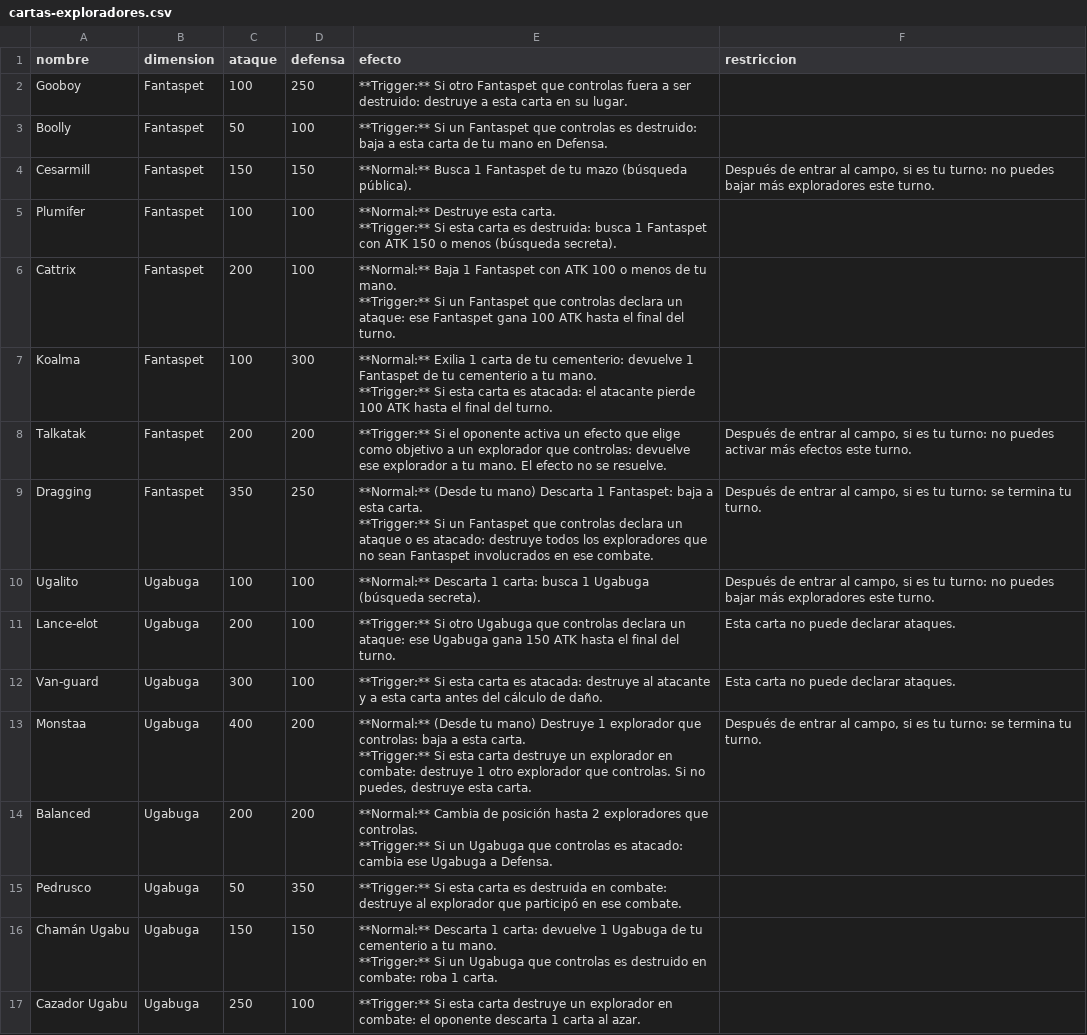
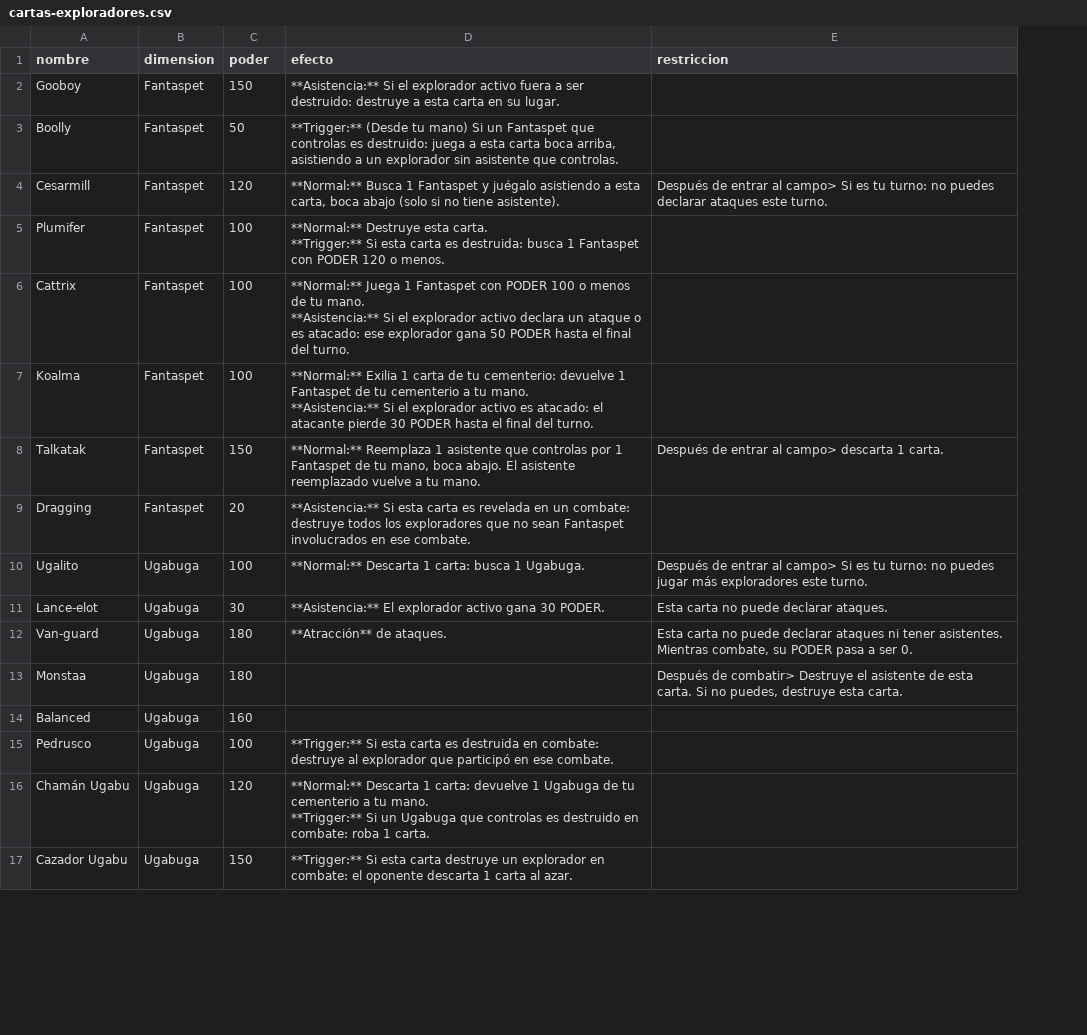
Before and after one commit to Nicoliis/TCG-Prototyper, a CSV file: demoTCG/cartas-exploradores.csv, drawn as a sheet; only a part is shown; removed rows and columns are numbered as before the commit, all else as after; ↵ is a line break in a cell; the diff covers the shown part only; the diff names each change by its address in the sheet, - before the commit and + after, or states it on an @@ line.

```diff
--- a/demoTCG/cartas-exploradores.csv
+++ b/demoTCG/cartas-exploradores.csv
-column D (defensa), rows 2-17: 250 | 100 | 150 | 100 | 100 | 300 | 200 | 250 | 100 | 100 | 100 | 200 | 200 | 350 | 150 | 100
-C1: ataque
+C1: poder
-C2 (poder): 100
+C2 (poder): 150
-D2 (efecto): **Trigger:** Si otro Fantaspet que controlas fuera a…
+D2 (efecto): **Asistencia:** Si el explorador activo fuera a…
-D3 (efecto): **Trigger:** Si un Fantaspet que controlas es destruido: baja a esta carta de tu mano en Defensa.
+D3 (efecto): **Trigger:** (Desde tu mano) Si un Fantaspet que controlas es destruido: juega a esta carta boca arriba, asistiendo a un explorador sin asistente que controlas.
-C4 (poder): 150
+C4 (poder): 120
-D4 (efecto): …1 Fantaspet de tu mazo (búsqueda pública).
+D4 (efecto): …1 Fantaspet y juégalo asistiendo a esta carta, boca abajo (solo si no tiene asistente).
-E4 (restriccion): …entrar al campo, si es tu turno: no puedes bajar más exploradores este turno.
+E4 (restriccion): …entrar al campo> Si es tu turno: no puedes declarar ataques este turno.
-D5 (efecto): …Fantaspet con ATK 150 o menos (búsqueda secreta).
+D5 (efecto): …Fantaspet con PODER 120 o menos.
-C6 (poder): 200
+C6 (poder): 100
-D6 (efecto): **Normal:** Baja 1 Fantaspet con ATK 100 o menos de tu mano. ↵ **Trigger:** Si un Fantaspet que controlas declara un ataque: ese Fantaspet gana 100 ATK hasta el…
+D6 (efecto): **Normal:** Juega 1 Fantaspet con PODER 100 o menos de tu mano. ↵ **Asistencia:** Si el explorador activo declara un ataque o es atacado: ese explorador gana 50 PODER hasta el…
-D7 (efecto): …tu mano. ↵ **Trigger:** Si esta carta es atacada: el atacante pierde 100 ATK hasta el…
+D7 (efecto): …tu mano. ↵ **Asistencia:** Si el explorador activo es atacado: el atacante pierde 30 PODER hasta el…
-C8 (poder): 200
+C8 (poder): 150
-D8 (efecto): **Trigger:** Si el oponente activa un efecto que elige como objetivo a un explorador que controlas: devuelve ese explorador a tu mano. El efecto no se resuelve.
+D8 (efecto): **Normal:** Reemplaza 1 asistente que controlas por 1 Fantaspet de tu mano, boca abajo. El asistente reemplazado vuelve a tu mano.
-E8 (restriccion): …entrar al campo, si es tu turno: no puedes activar más efectos este turno.
+E8 (restriccion): …entrar al campo> descarta 1 carta.
-C9 (poder): 350
+C9 (poder): 20
-D9 (efecto): **Normal:** (Desde tu mano) Descarta 1 Fantaspet: baja a esta carta. ↵ **Trigger:** Si un Fantaspet que controlas declara un ataque o es atacado: destruye todos…
+D9 (efecto): **Asistencia:** Si esta carta es revelada en un combate: destruye todos…
-E9 (restriccion): Después de entrar al campo, si es tu turno: se termina tu turno.
+E9 (restriccion): (empty)
-D10 (efecto): …busca 1 Ugabuga (búsqueda secreta).
+D10 (efecto): …busca 1 Ugabuga.
-E10 (restriccion): …entrar al campo, si es tu turno: no puedes bajar más exploradores…
+E10 (restriccion): …entrar al campo> Si es tu turno: no puedes jugar más exploradores…
-C11 (poder): 200
+C11 (poder): 30
-D11 (efecto): **Trigger:** Si otro Ugabuga que controlas declara un ataque: ese Ugabuga gana 150 ATK hasta el final del turno.
+D11 (efecto): **Asistencia:** El explorador activo gana 30 PODER.
-C12 (poder): 300
+C12 (poder): 180
-D12 (efecto): **Trigger:** Si esta carta es atacada: destruye al atacante y a esta carta antes del cálculo de daño.
+D12 (efecto): **Atracción** de ataques.
-E12 (restriccion): …puede declarar ataques.
+E12 (restriccion): …puede declarar ataques ni tener asistentes. Mientras combate, su PODER pasa a ser 0.
-C13 (poder): 400
+C13 (poder): 180
-D13 (efecto): **Normal:** (Desde tu mano) Destruye 1 explorador que controlas: baja a esta carta. ↵ **Trigger:** Si esta carta destruye un explorador en combate: destruye 1 otro explorador que controlas. Si no puedes, destruye esta carta.
+D13 (efecto): (empty)
-E13 (restriccion): Después de entrar al campo, si es tu turno: se termina tu turno.
+E13 (restriccion): Después de combatir> Destruye el asistente de esta carta. Si no puedes, destruye esta carta.
-C14 (poder): 200
+C14 (poder): 160
-D14 (efecto): **Normal:** Cambia de posición hasta 2 exploradores que controlas. ↵ **Trigger:** Si un Ugabuga que controlas es atacado: cambia ese Ugabuga a Defensa.
+D14 (efecto): (empty)
-C15 (poder): 50
+C15 (poder): 100
-C16 (poder): 150
+C16 (poder): 120
-C17 (poder): 250
+C17 (poder): 150
```
Also changed, not shown: 8 added rows and 20 edited cells elsewhere in this file, demoTCG/cartas-eventos.csv, 7 other files.
